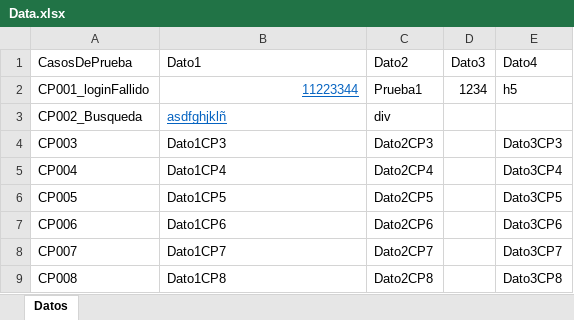
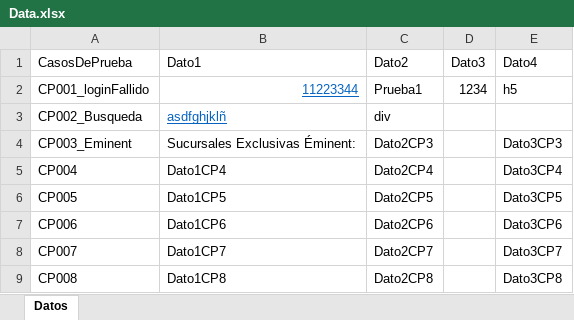
Before and after one commit to LorenaBocian/TrabajoPOM_Bocian_Lescano, an Excel workbook: target/test-classes/datos/Data.xlsx, sheet Datos, drawn as a sheet; values as stored, in another font and other column widths than the file's, no borders; the diff names each change by its address in the sheet, - before the commit and + after, or states it on an @@ line.

Commit message:
Se agrega CP0003 y las pages SucursalesyCajeros y Eminent

```diff
--- a/target/test-classes/datos/Data.xlsx (sheet Datos)
+++ b/target/test-classes/datos/Data.xlsx (sheet Datos)
-A4 (CasosDePrueba): CP003
+A4 (CasosDePrueba): CP003_Eminent
-B4 (Dato1): Dato1CP3
+B4 (Dato1): Sucursales Exclusivas Éminent:
```
Also changed, not shown: 10 other files.
